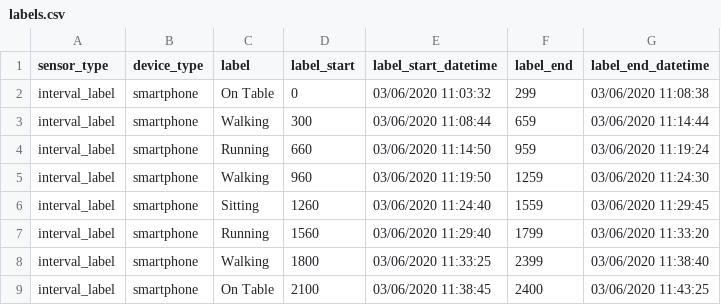
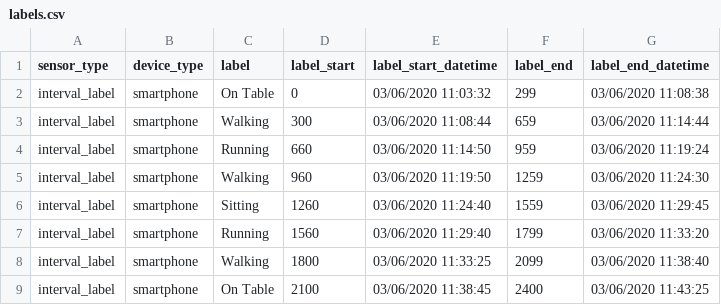
Before and after one commit to Yizhen-Zhao/2020-ML4QS-group19, a CSV file: Python3Code/datasets/mobile/labels.csv, drawn as a sheet.

Commit message:
fixed small error in label dataset

```diff
--- a/Python3Code/datasets/mobile/labels.csv
+++ b/Python3Code/datasets/mobile/labels.csv
@@ -7,3 +7,3 @@ interval_label,smartphone,Sitting,1260,03/06/2020 11:24:40,1559,03/06/2020 11:29
 interval_label,smartphone,Running,1560,03/06/2020 11:29:40,1799,03/06/2020 11:33:20
-interval_label,smartphone,Walking,1800,03/06/2020 11:33:25,2399,03/06/2020 11:38:40
+interval_label,smartphone,Walking,1800,03/06/2020 11:33:25,2099,03/06/2020 11:38:40
 interval_label,smartphone,On Table,2100,03/06/2020 11:38:45,2400,03/06/2020 11:43:25
```
